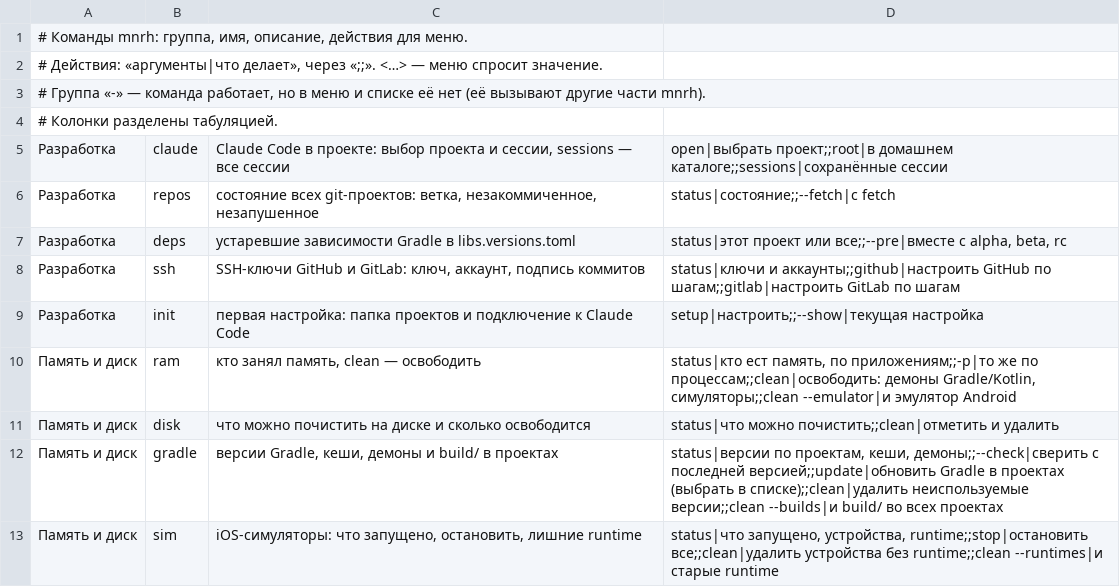
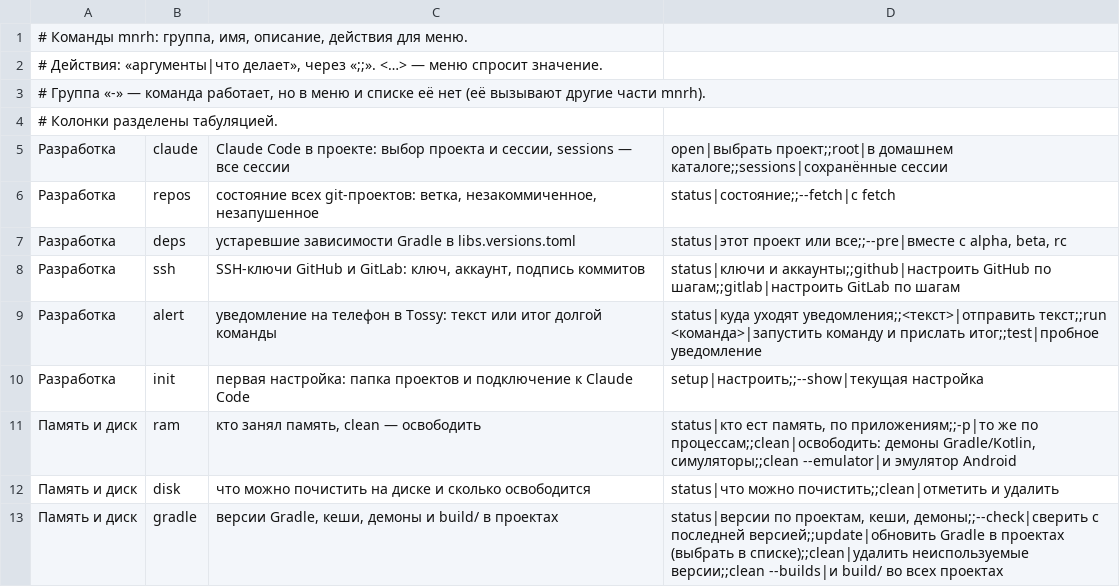
Before and after one commit to kopylovis/mnrh-utils, a TSV file: share/mnrh/commands.tsv, drawn as a sheet; only a part is shown; the shorter side is filled out with more unchanged rows; the diff names each change by its address in the sheet, - before the commit and + after, or states it on an @@ line.

Commit message:
mnrh alert: phone notifications through Tossy, results of long commands, Claude Code alerts when away

```diff
--- a/share/mnrh/commands.tsv
+++ b/share/mnrh/commands.tsv
+row 9: Разработка | alert | уведомление на телефон в Tossy: текст или итог долгой команды | status|куда уходят уведомления;;<текст>|отправить текст;;run <команда>|запустить команду и прислать итог;;test|пробное уведомление
```
Also changed, not shown: 4 other files.
